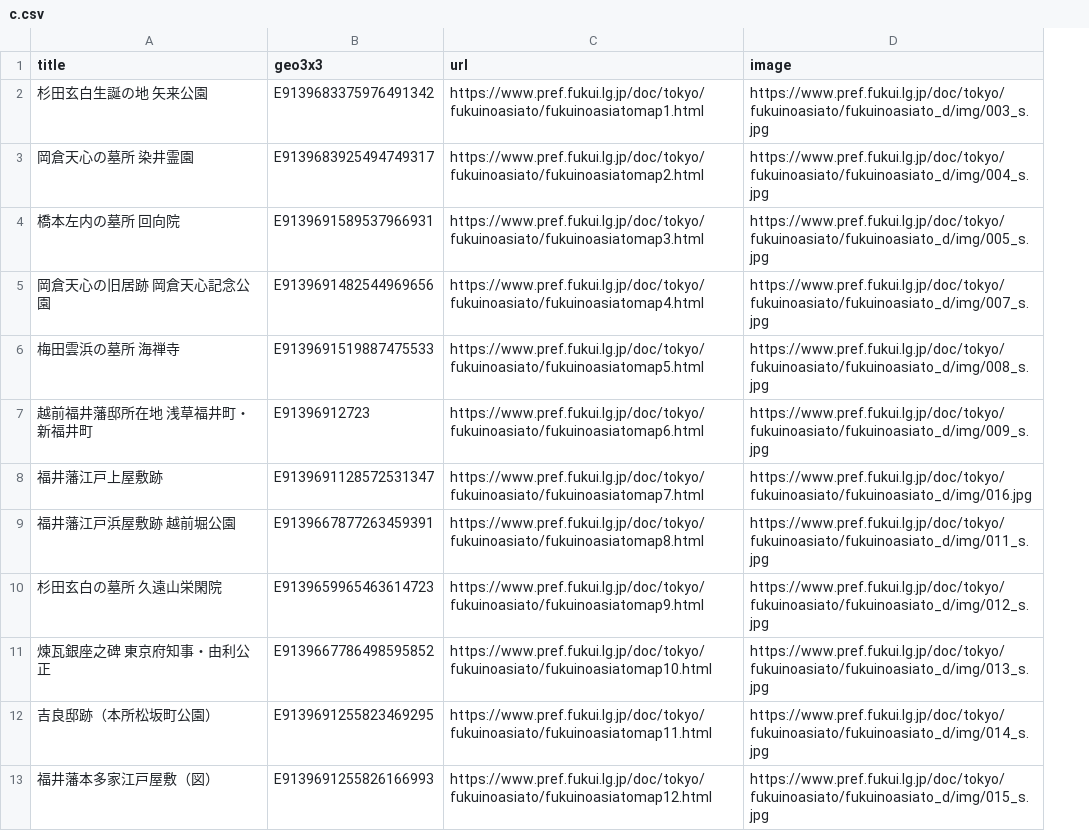
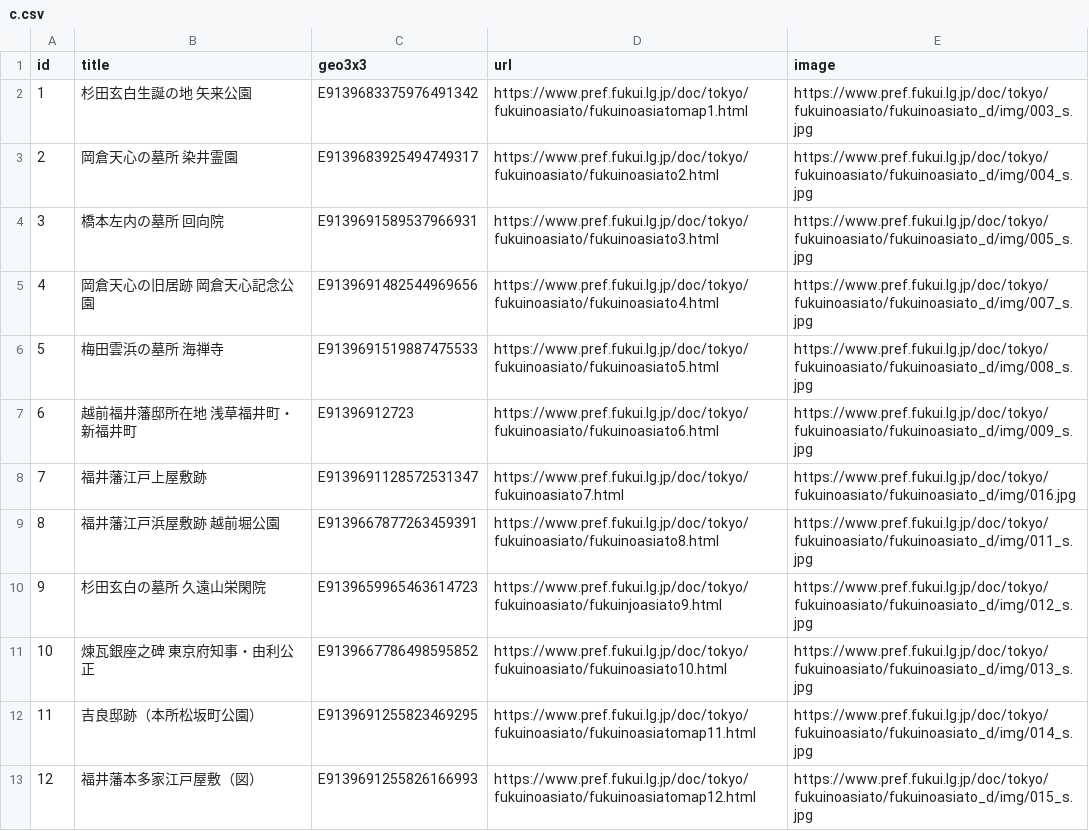
Before and after one commit to code4fukui/tokyo-fukui-map, a CSV file: deno/c.csv, drawn as a sheet; addresses are those after the commit; the diff names each change by its address in the sheet, - before the commit and + after, or states it on an @@ line.

```diff
--- a/deno/c.csv
+++ b/deno/c.csv
+column A (id), rows 2-13: 1 | 2 | 3 | 4 | 5 | 6 | 7 | 8 | 9 | 10 | 11 | 12
-D3 (url): https://www.pref.fukui.lg.jp/doc/tokyo/fukuinoasiato/fukuinoasiatomap2.html
+D3 (url): https://www.pref.fukui.lg.jp/doc/tokyo/fukuinoasiato/fukuinoasiato2.html
-D4 (url): https://www.pref.fukui.lg.jp/doc/tokyo/fukuinoasiato/fukuinoasiatomap3.html
+D4 (url): https://www.pref.fukui.lg.jp/doc/tokyo/fukuinoasiato/fukuinoasiato3.html
-D5 (url): https://www.pref.fukui.lg.jp/doc/tokyo/fukuinoasiato/fukuinoasiatomap4.html
+D5 (url): https://www.pref.fukui.lg.jp/doc/tokyo/fukuinoasiato/fukuinoasiato4.html
-D6 (url): https://www.pref.fukui.lg.jp/doc/tokyo/fukuinoasiato/fukuinoasiatomap5.html
+D6 (url): https://www.pref.fukui.lg.jp/doc/tokyo/fukuinoasiato/fukuinoasiato5.html
-D7 (url): https://www.pref.fukui.lg.jp/doc/tokyo/fukuinoasiato/fukuinoasiatomap6.html
+D7 (url): https://www.pref.fukui.lg.jp/doc/tokyo/fukuinoasiato/fukuinoasiato6.html
-D8 (url): https://www.pref.fukui.lg.jp/doc/tokyo/fukuinoasiato/fukuinoasiatomap7.html
+D8 (url): https://www.pref.fukui.lg.jp/doc/tokyo/fukuinoasiato7.html
-D9 (url): https://www.pref.fukui.lg.jp/doc/tokyo/fukuinoasiato/fukuinoasiatomap8.html
+D9 (url): https://www.pref.fukui.lg.jp/doc/tokyo/fukuinoasiato/fukuinoasiato8.html
-D10 (url): https://www.pref.fukui.lg.jp/doc/tokyo/fukuinoasiato/fukuinoasiatomap9.html
+D10 (url): https://www.pref.fukui.lg.jp/doc/tokyo/fukuinoasiato/fukuinjoasiato9.html
-D11 (url): https://www.pref.fukui.lg.jp/doc/tokyo/fukuinoasiato/fukuinoasiatomap10.html
+D11 (url): https://www.pref.fukui.lg.jp/doc/tokyo/fukuinoasiato/fukuinoasiato10.html
```
Also changed, not shown: tokyo-fukui-history.csv, 1 other file.
